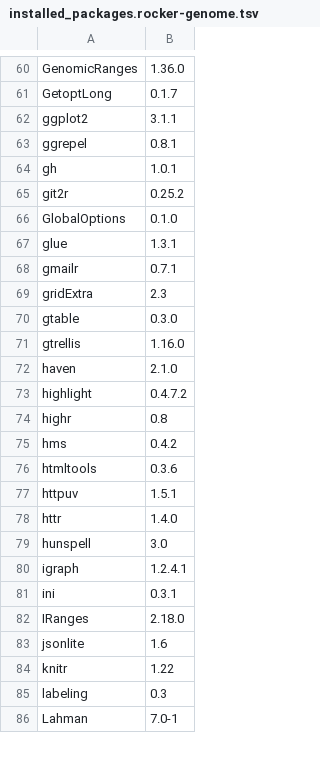
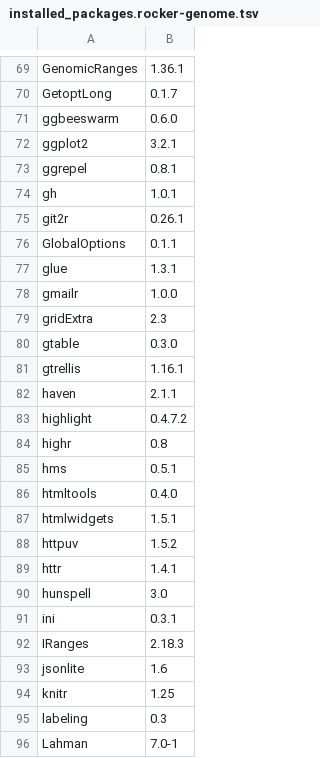
Before and after one commit to ccwang002/rocker-genome, a TSV file: installed_packages.rocker-genome.tsv, drawn as a sheet; only a part is shown, gaps mark what is left out; removed rows and columns are numbered as before the commit, all else as after; the diff covers the shown part only; the diff names each change by its address in the sheet, - before the commit and + after, or states it on an @@ line.

```diff
--- a/installed_packages.rocker-genome.tsv
+++ b/installed_packages.rocker-genome.tsv
-B69: 1.36.0
+B69: 1.36.1
+row 71: ggbeeswarm | 0.6.0
-B72: 3.1.1
+B72: 3.2.1
-B75: 0.25.2
+B75: 0.26.1
-B76: 0.1.0
+B76: 0.1.1
-B78: 0.7.1
+B78: 1.0.0
-B81: 1.16.0
+B81: 1.16.1
-B82: 2.1.0
+B82: 2.1.1
-B85: 0.4.2
+B85: 0.5.1
-B86: 0.3.6
+B86: 0.4.0
+row 87: htmlwidgets | 1.5.1
-B88: 1.5.1
+B88: 1.5.2
-B89: 1.4.0
+B89: 1.4.1
-row 80: igraph | 1.2.4.1
-B92: 2.18.0
+B92: 2.18.3
-B94: 1.22
+B94: 1.25
```
Also changed, not shown: 18 added rows, 2 removed rows and 81 edited cells elsewhere in this file, installed_packages.rocker-transcriptome.tsv.
